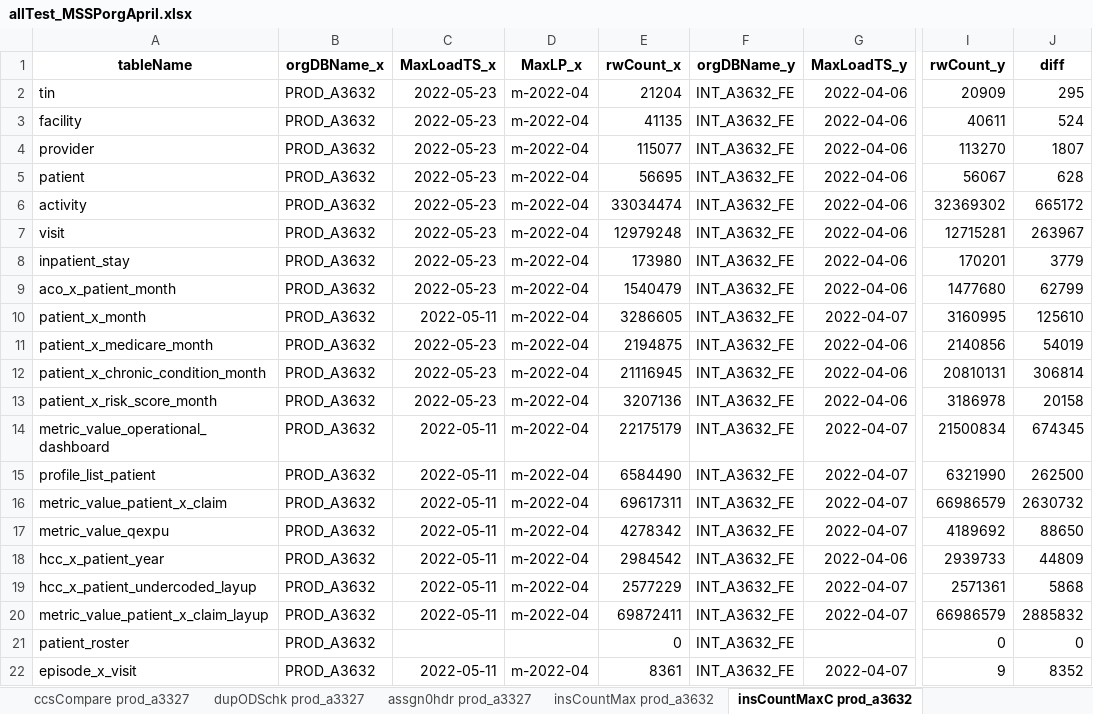
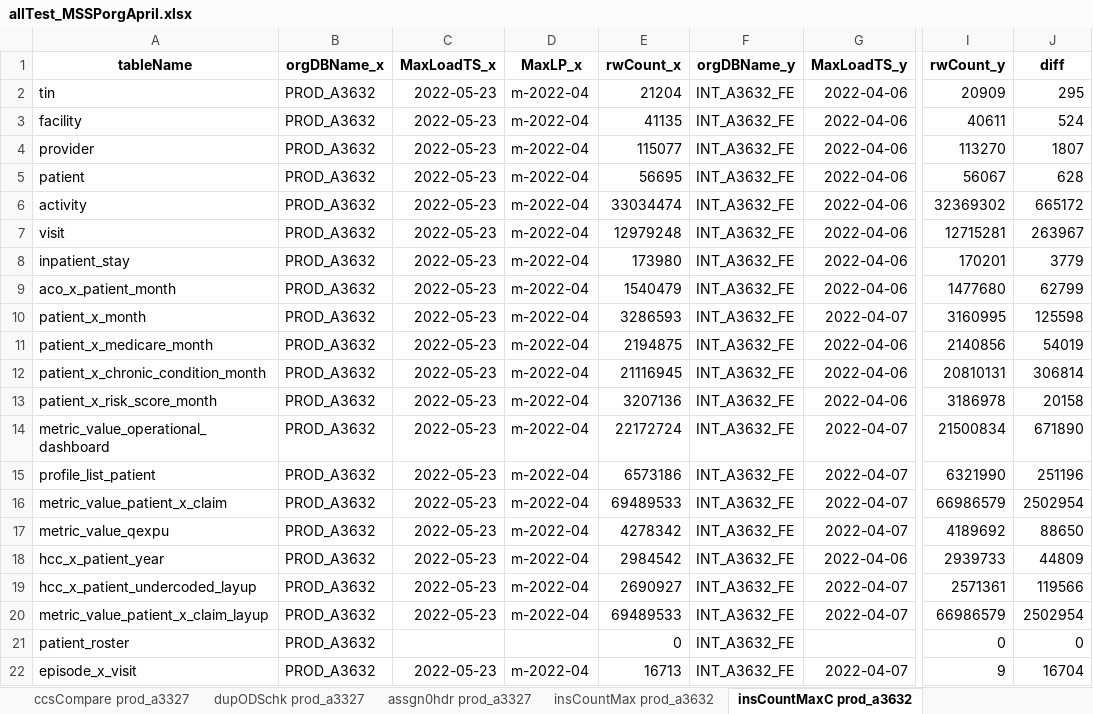
Before and after one commit to mikeoconnor-cj/pythonWrk, an Excel workbook: allTest_MSSPorgApril.xlsx, sheet insCountMaxC prod_a3632, drawn as a sheet; only a part is shown, gaps mark what is left out; values as stored, in another font and other column widths than the file's, no borders; the diff names each change by its address in the sheet, - before the commit and + after, or states it on an @@ line.

```diff
--- a/allTest_MSSPorgApril.xlsx (sheet insCountMaxC prod_a3632)
+++ b/allTest_MSSPorgApril.xlsx (sheet insCountMaxC prod_a3632)
-C10 (MaxLoadTS_x): 2022-05-11
+C10 (MaxLoadTS_x): 2022-05-23
-E10 (rwCount_x): 3286605
+E10 (rwCount_x): 3286593
-J10 (diff): 125610
+J10 (diff): 125598
-C14:C20 (MaxLoadTS_x): 2022-05-11
+C14:C20 (MaxLoadTS_x): 2022-05-23
-E14 (rwCount_x): 22175179
+E14 (rwCount_x): 22172724
-J14 (diff): 674345
+J14 (diff): 671890
-E15 (rwCount_x): 6584490
+E15 (rwCount_x): 6573186
-J15 (diff): 262500
+J15 (diff): 251196
-E16 (rwCount_x): 69617311
+E16 (rwCount_x): 69489533
-J16 (diff): 2630732
+J16 (diff): 2502954
-E19 (rwCount_x): 2577229
+E19 (rwCount_x): 2690927
-J19 (diff): 5868
+J19 (diff): 119566
-E20 (rwCount_x): 69872411
+E20 (rwCount_x): 69489533
-J20 (diff): 2885832
+J20 (diff): 2502954
-C22 (MaxLoadTS_x): 2022-05-11
+C22 (MaxLoadTS_x): 2022-05-23
-E22 (rwCount_x): 8361
+E22 (rwCount_x): 16713
-J22 (diff): 8352
+J22 (diff): 16704
```
Also changed, not shown: sheet insCountMaxC prod_a3327, sheet insCountMax prod_a3632, sheet insCountMax prod_a3327, sheet dupInsCheck prod_a3632, sheet dupInsCheck prod_a3327, mbrMoPvt_93.xlsx, mbrMoPvt_94.xlsx.
